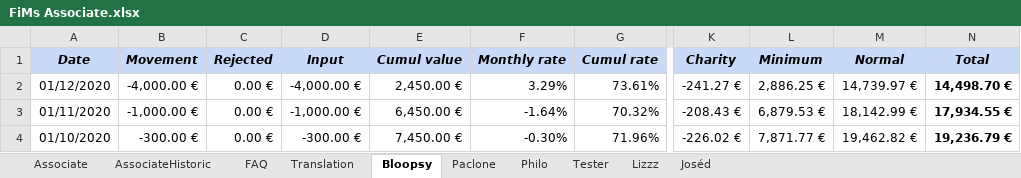
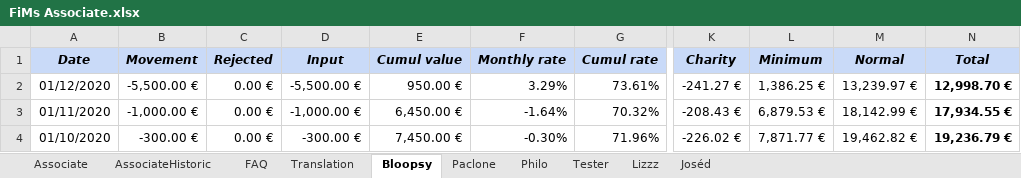
Before and after one commit to flodef/FiMs, an Excel workbook: Data/FiMs Associate.xlsx, sheet Bloopsy, drawn as a sheet; only a part is shown, gaps mark what is left out; values as stored, in another font and other column widths than the file's, no borders; charts and pictures not drawn; the diff names each change by its address in the sheet, - before the commit and + after, or states it on an @@ line.

```diff
--- a/Data/FiMs Associate.xlsx (sheet Bloopsy)
+++ b/Data/FiMs Associate.xlsx (sheet Bloopsy)
-B2 (Movement): -4,000.00 €
+B2 (Movement): -5,500.00 €
-D2 (Input): -4,000.00 €
+D2 (Input): -5,500.00 €
-E2 (Cumul value): 2,450.00 €
+E2 (Cumul value): 950.00 €
-L2 (Minimum): 2,886.25 €
+L2 (Minimum): 1,386.25 €
-M2 (Normal): 14,739.97 €
+M2 (Normal): 13,239.97 €
-N2 (Total): 14,498.70 €
+N2 (Total): 12,998.70 €
```
Also changed, not shown: sheet Translation, sheet Associate, sheet AssociateHistoric, sheet FAQ, Data/FiMs Main.xlsx, 5 other files.
